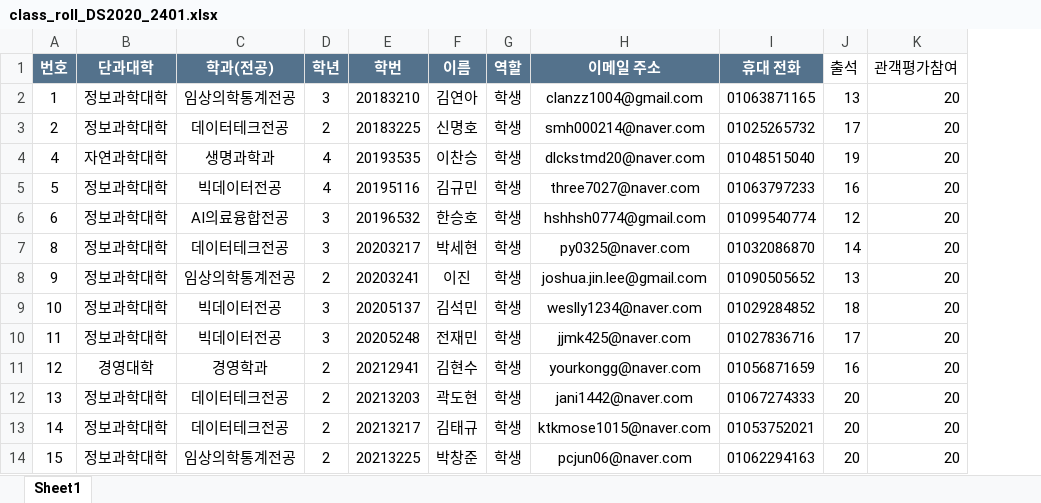
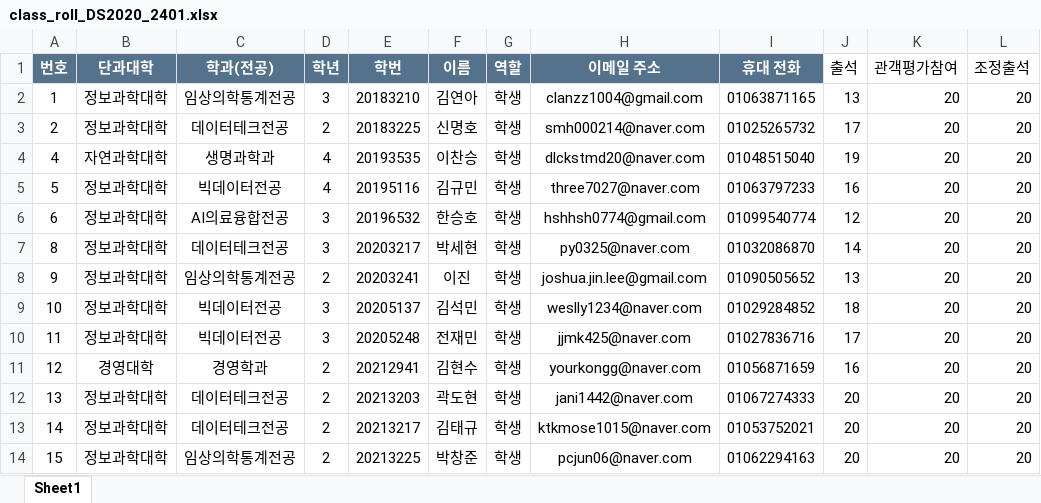
Before and after one commit to kwlee58/DS2020, an Excel workbook: data/class_roll_DS2020_2401.xlsx, sheet Sheet1, drawn as a sheet; only a part is shown; values as stored, in another font and other column widths than the file's, no borders; the diff names each change by its address in the sheet, - before the commit and + after, or states it on an @@ line.

```diff
--- a/data/class_roll_DS2020_2401.xlsx (sheet Sheet1)
+++ b/data/class_roll_DS2020_2401.xlsx (sheet Sheet1)
+column L (조정출석), rows 2-14: all 20
```
Also changed, not shown: 5 other files.
